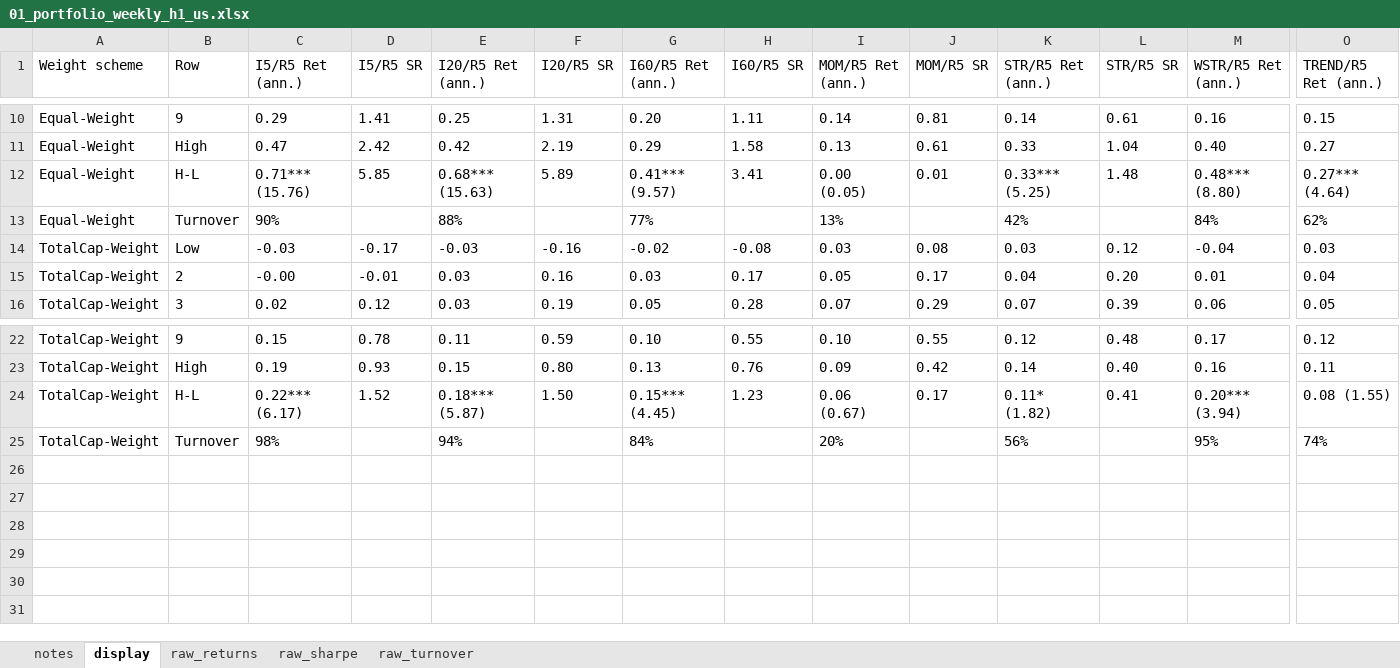
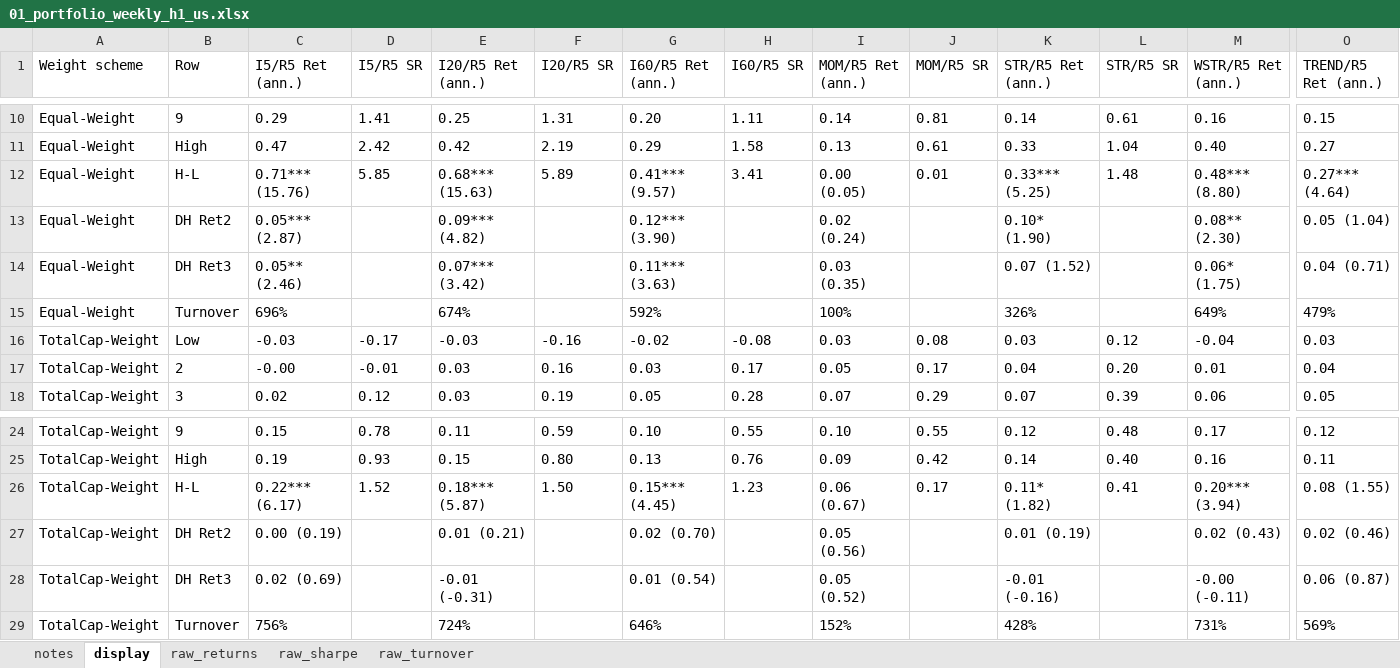
Before and after one commit to George-hardworking/rpt-re, an Excel workbook: outputs/analysis_results/01_short-horizon portfolio performance/01_portfolio_weekly_h1_us.xlsx, sheet display, drawn as a sheet; only a part is shown, gaps mark what is left out; values as stored, in another font and other column widths than the file's, no borders; removed rows and columns are numbered as before the commit, all else as after; rows hold the shown columns only; the diff names each change by its address in the sheet, - before the commit and + after, or states it on an @@ line.

```diff
--- a/outputs/analysis_results/01_short-horizon portfolio performance/01_portfolio_weekly_h1_us.xlsx (sheet display)
+++ b/outputs/analysis_results/01_short-horizon portfolio performance/01_portfolio_weekly_h1_us.xlsx (sheet display)
-row 13: Equal-Weight | Turnover | 90% |  | 88% |  | 77% |  | 13% |  | 42% |  | 84% | 62%
+row 13: Equal-Weight | DH Ret2 | 0.05*** (2.87) |  | 0.09*** (4.82) |  | 0.12*** (3.90) |  | 0.02 (0.24) |  | 0.10* (1.90) |  | 0.08** (2.30) | 0.05 (1.04)
+row 14: Equal-Weight | DH Ret3 | 0.05** (2.46) |  | 0.07*** (3.42) |  | 0.11*** (3.63) |  | 0.03 (0.35) |  | 0.07 (1.52) |  | 0.06* (1.75) | 0.04 (0.71)
+row 15: Equal-Weight | Turnover | 696% |  | 674% |  | 592% |  | 100% |  | 326% |  | 649% | 479%
-row 25: TotalCap-Weight | Turnover | 98% |  | 94% |  | 84% |  | 20% |  | 56% |  | 95% | 74%
+row 27: TotalCap-Weight | DH Ret2 | 0.00 (0.19) |  | 0.01 (0.21) |  | 0.02 (0.70) |  | 0.05 (0.56) |  | 0.01 (0.19) |  | 0.02 (0.43) | 0.02 (0.46)
+row 28: TotalCap-Weight | DH Ret3 | 0.02 (0.69) |  | -0.01 (-0.31) |  | 0.01 (0.54) |  | 0.05 (0.52) |  | -0.01 (-0.16) |  | -0.00 (-0.11) | 0.06 (0.87)
+row 29: TotalCap-Weight | Turnover | 756% |  | 724% |  | 646% |  | 152% |  | 428% |  | 731% | 569%
```
Also changed, not shown: sheet raw_returns, sheet raw_sharpe, sheet raw_turnover, sheet notes, outputs/analysis_results/01_short-horizon portfolio performance/01_portfolio_weekly_h1_cn.xlsx, 1 other file.
